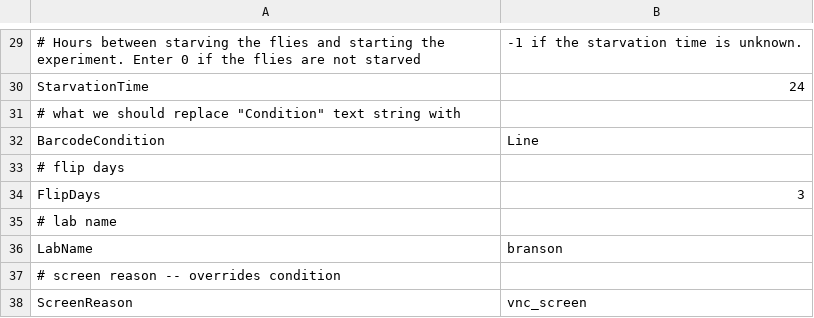
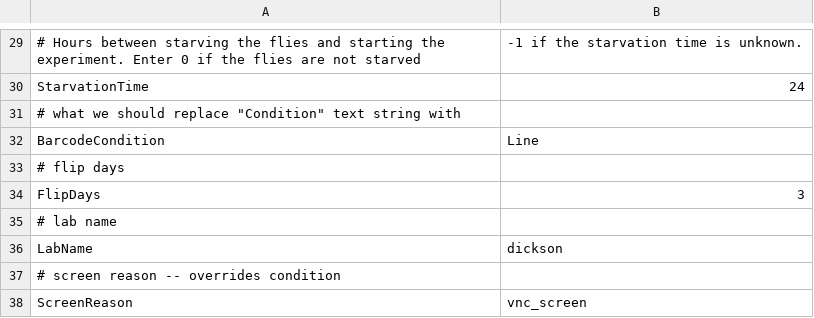
Before and after one commit to arobie/FlyBubbleParamFiles, a CSV file: ConditionFiles/VNC__BARCODE.csv, drawn as a sheet; only a part is shown, gaps mark what is left out.

Commit message:
fixed VNC to use lab = dickson, new files for Katie NorpA exps

```diff
--- a/ConditionFiles/VNC__BARCODE.csv
+++ b/ConditionFiles/VNC__BARCODE.csv
@@ -35,3 +35,3 @@ FlipDays,3
 # lab name
-LabName,branson
+LabName,dickson
 # screen reason -- overrides condition
```
Also changed, not shown: 6 other files.
